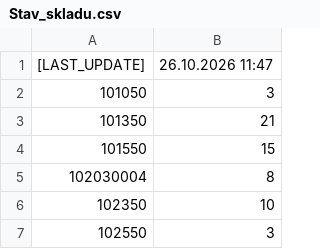
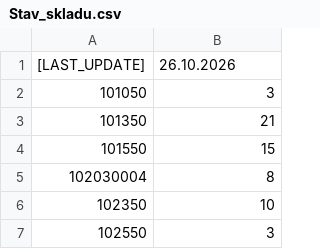
Before and after one commit to KBrewery/PLG_INVENTURA, a CSV file: Stav_skladu.csv, drawn as a sheet; only a part is shown.

Commit message:
Update Stav_skladu.csv 26.10.2026

```diff
--- a/Stav_skladu.csv
+++ b/Stav_skladu.csv
@@ -1,2 +1,2 @@
-[LAST_UPDATE];26.10.2026 11:47;
+[LAST_UPDATE];26.10.2026;
 101050;3
```
